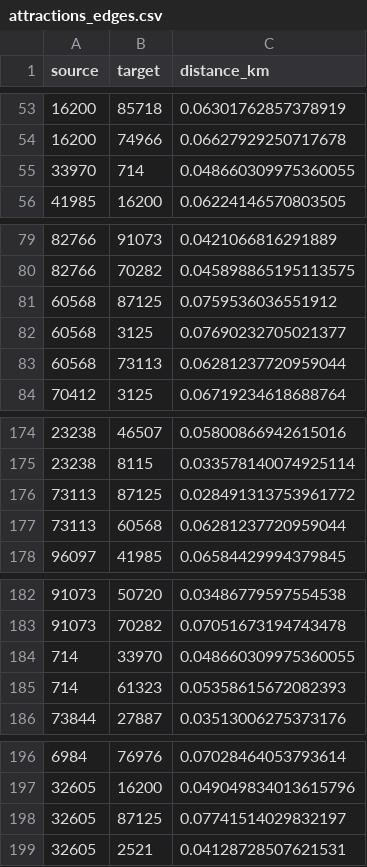
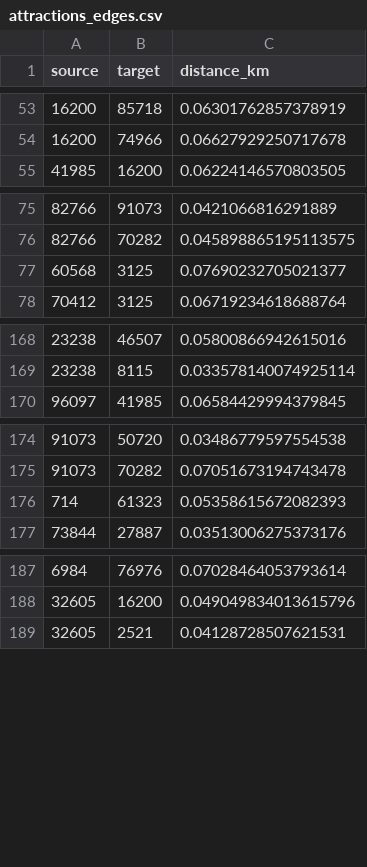
Before and after one commit to diegotole/disneyland_graph, a CSV file: data/attractions_edges.csv, drawn as a sheet; only a part is shown, gaps mark what is left out; removed rows and columns are numbered as before the commit, all else as after; the diff covers the shown part only; the diff names each change by its address in the sheet, - before the commit and + after, or states it on an @@ line.

```diff
--- a/data/attractions_edges.csv
+++ b/data/attractions_edges.csv
-row 55: 33970 | 714 | 0.048660309975360055
-row 81: 60568 | 87125 | 0.0759536036551912
-row 83: 60568 | 73113 | 0.06281237720959044
-row 176: 73113 | 87125 | 0.028491313753961772
-row 177: 73113 | 60568 | 0.06281237720959044
-row 184: 714 | 33970 | 0.048660309975360055
-row 198: 32605 | 87125 | 0.07741514029832197
```
Also changed, not shown: 10 added rows and 13 removed rows elsewhere in this file, data/disneyland_attractions.csv, 2 other files.
